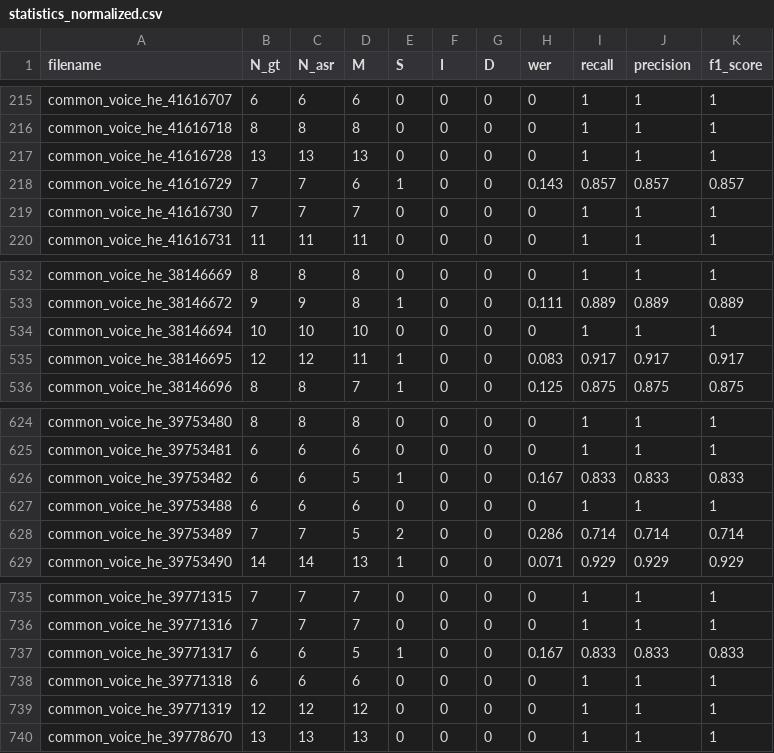
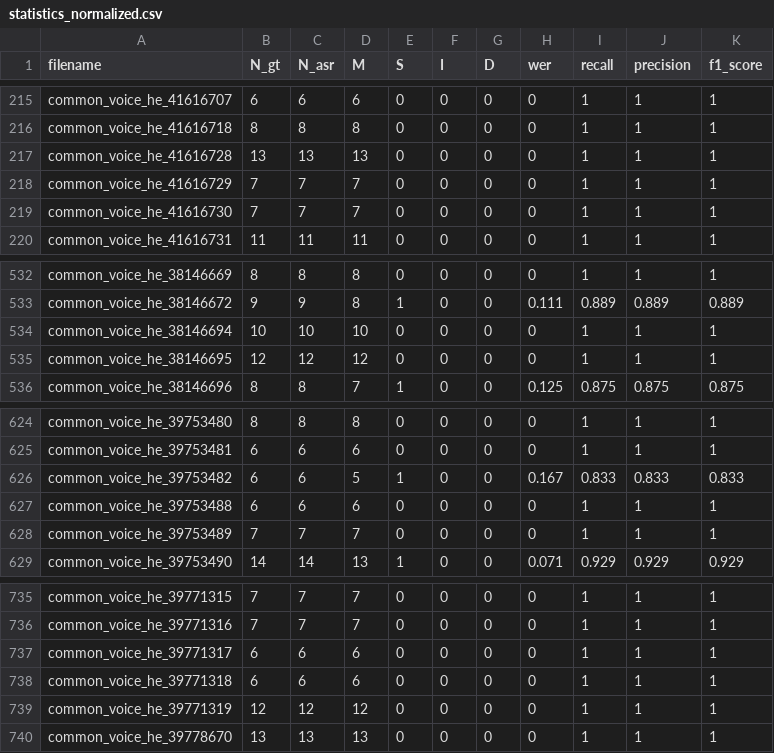
Before and after one commit to stavco9/speechingrec-final-project, a CSV file: src/statistics_normalized.csv, drawn as a sheet; only a part is shown, gaps mark what is left out; the diff covers the shown part only.

```diff
--- a/src/statistics_normalized.csv
+++ b/src/statistics_normalized.csv
@@ -217,3 +217,3 @@ common_voice_he_41616718,8,8,8,0,0,0,0,1,1,1
 common_voice_he_41616728,13,13,13,0,0,0,0,1,1,1
-common_voice_he_41616729,7,7,6,1,0,0,0.143,0.857,0.857,0.857
+common_voice_he_41616729,7,7,7,0,0,0,0,1,1,1
 common_voice_he_41616730,7,7,7,0,0,0,0,1,1,1
@@ -534,3 +534,3 @@ common_voice_he_38146672,9,9,8,1,0,0,0.111,0.889,0.889,0.889
 common_voice_he_38146694,10,10,10,0,0,0,0,1,1,1
-common_voice_he_38146695,12,12,11,1,0,0,0.083,0.917,0.917,0.917
+common_voice_he_38146695,12,12,12,0,0,0,0,1,1,1
 common_voice_he_38146696,8,8,7,1,0,0,0.125,0.875,0.875,0.875
@@ -627,3 +627,3 @@ common_voice_he_39753482,6,6,5,1,0,0,0.167,0.833,0.833,0.833
 common_voice_he_39753488,6,6,6,0,0,0,0,1,1,1
-common_voice_he_39753489,7,7,5,2,0,0,0.286,0.714,0.714,0.714
+common_voice_he_39753489,7,7,7,0,0,0,0,1,1,1
 common_voice_he_39753490,14,14,13,1,0,0,0.071,0.929,0.929,0.929
@@ -736,3 +736,3 @@ common_voice_he_39771315,7,7,7,0,0,0,0,1,1,1
 common_voice_he_39771316,7,7,7,0,0,0,0,1,1,1
-common_voice_he_39771317,6,6,5,1,0,0,0.167,0.833,0.833,0.833
+common_voice_he_39771317,6,6,6,0,0,0,0,1,1,1
 common_voice_he_39771318,6,6,6,0,0,0,0,1,1,1
```
Also changed, not shown: 36 edited cells elsewhere in this file, src/normalized_text.tsv, 1 other file.
